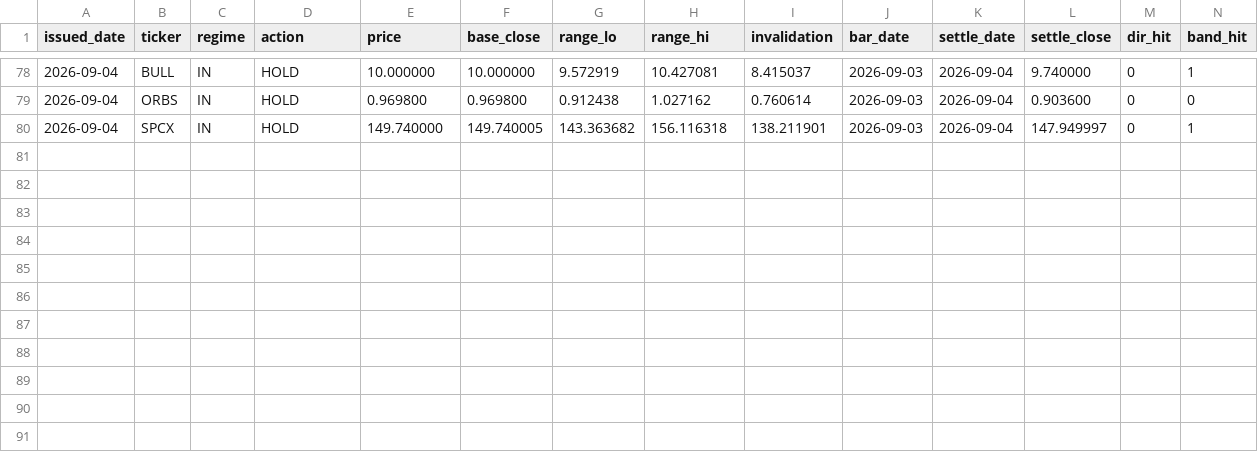
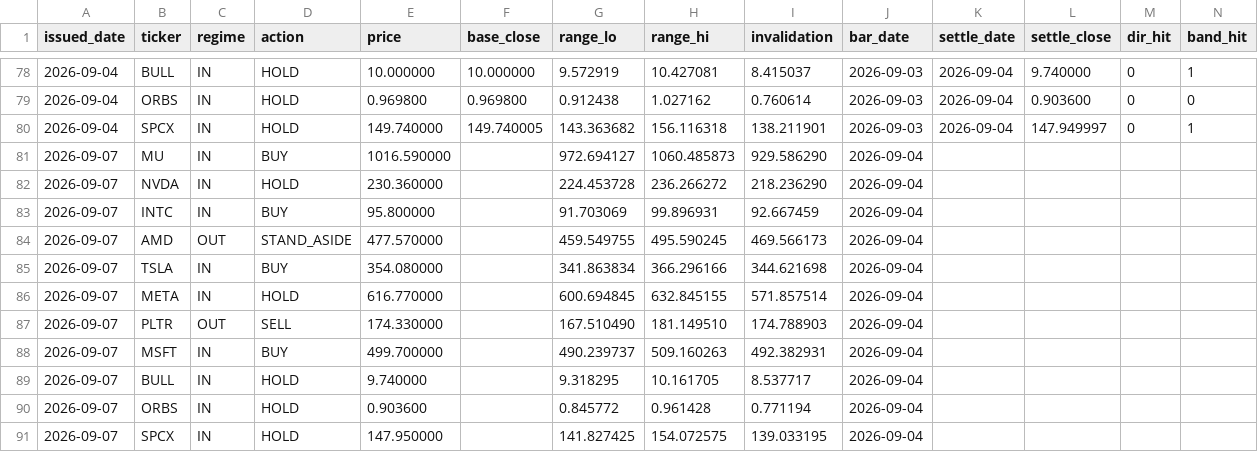
Before and after one commit to cyyaddsg-git/i004-market-bars, a CSV file: data/predictions.csv, drawn as a sheet; only a part is shown, gaps mark what is left out; the diff names each change by its address in the sheet, - before the commit and + after, or states it on an @@ line.

```diff
--- a/data/predictions.csv
+++ b/data/predictions.csv
+row 81: 2026-09-07 | MU | IN | BUY | 1016.590000 |  | 972.694127 | 1060.485873 | 929.586290 | 2026-09-04
+row 82: 2026-09-07 | NVDA | IN | HOLD | 230.360000 |  | 224.453728 | 236.266272 | 218.236290 | 2026-09-04
+row 83: 2026-09-07 | INTC | IN | BUY | 95.800000 |  | 91.703069 | 99.896931 | 92.667459 | 2026-09-04
+row 84: 2026-09-07 | AMD | OUT | STAND_ASIDE | 477.570000 |  | 459.549755 | 495.590245 | 469.566173 | 2026-09-04
+row 85: 2026-09-07 | TSLA | IN | BUY | 354.080000 |  | 341.863834 | 366.296166 | 344.621698 | 2026-09-04
+row 86: 2026-09-07 | META | IN | HOLD | 616.770000 |  | 600.694845 | 632.845155 | 571.857514 | 2026-09-04
+row 87: 2026-09-07 | PLTR | OUT | SELL | 174.330000 |  | 167.510490 | 181.149510 | 174.788903 | 2026-09-04
+row 88: 2026-09-07 | MSFT | IN | BUY | 499.700000 |  | 490.239737 | 509.160263 | 492.382931 | 2026-09-04
+row 89: 2026-09-07 | BULL | IN | HOLD | 9.740000 |  | 9.318295 | 10.161705 | 8.537717 | 2026-09-04
+row 90: 2026-09-07 | ORBS | IN | HOLD | 0.903600 |  | 0.845772 | 0.961428 | 0.771194 | 2026-09-04
+row 91: 2026-09-07 | SPCX | IN | HOLD | 147.950000 |  | 141.827425 | 154.072575 | 139.033195 | 2026-09-04
```
Also changed, not shown: data/orders.csv, 3 other files.
